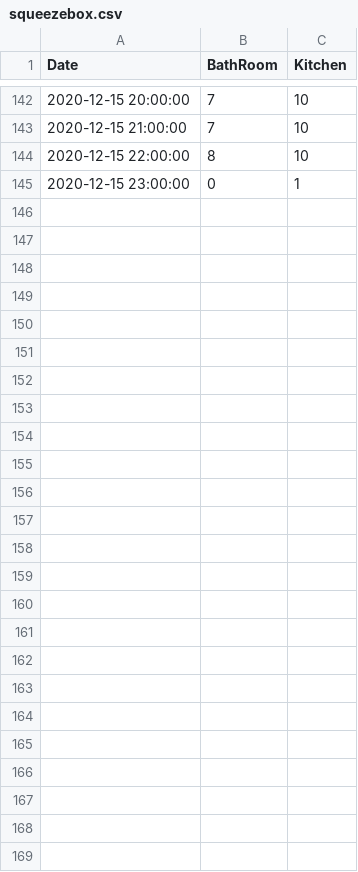
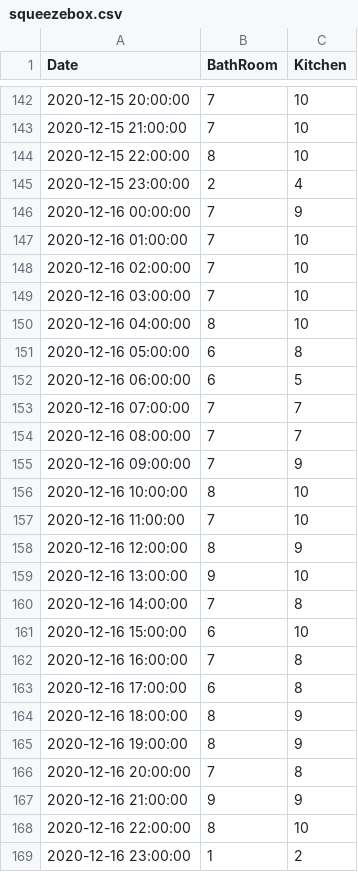
Before and after one commit to castorfou/squeezebox_wlanpoke_plot, a CSV file: dataset/squeezebox.csv, drawn as a sheet; only a part is shown, gaps mark what is left out.

```diff
--- a/dataset/squeezebox.csv
+++ b/dataset/squeezebox.csv
@@ -144,2 +144,26 @@ Date,BathRoom,Kitchen
 2020-12-15 22:00:00,8,10
-2020-12-15 23:00:00,0,1
+2020-12-15 23:00:00,2,4
+2020-12-16 00:00:00,7,9
+2020-12-16 01:00:00,7,10
+2020-12-16 02:00:00,7,10
+2020-12-16 03:00:00,7,10
+2020-12-16 04:00:00,8,10
+2020-12-16 05:00:00,6,8
+2020-12-16 06:00:00,6,5
+2020-12-16 07:00:00,7,7
+2020-12-16 08:00:00,7,7
+2020-12-16 09:00:00,7,9
+2020-12-16 10:00:00,8,10
+2020-12-16 11:00:00,7,10
+2020-12-16 12:00:00,8,9
+2020-12-16 13:00:00,9,10
+2020-12-16 14:00:00,7,8
+2020-12-16 15:00:00,6,10
+2020-12-16 16:00:00,7,8
+2020-12-16 17:00:00,6,8
+2020-12-16 18:00:00,8,9
+2020-12-16 19:00:00,8,9
+2020-12-16 20:00:00,7,8
+2020-12-16 21:00:00,9,9
+2020-12-16 22:00:00,8,10
+2020-12-16 23:00:00,1,2
```
Also changed, not shown: dataset/failure.csv, 7 other files.
